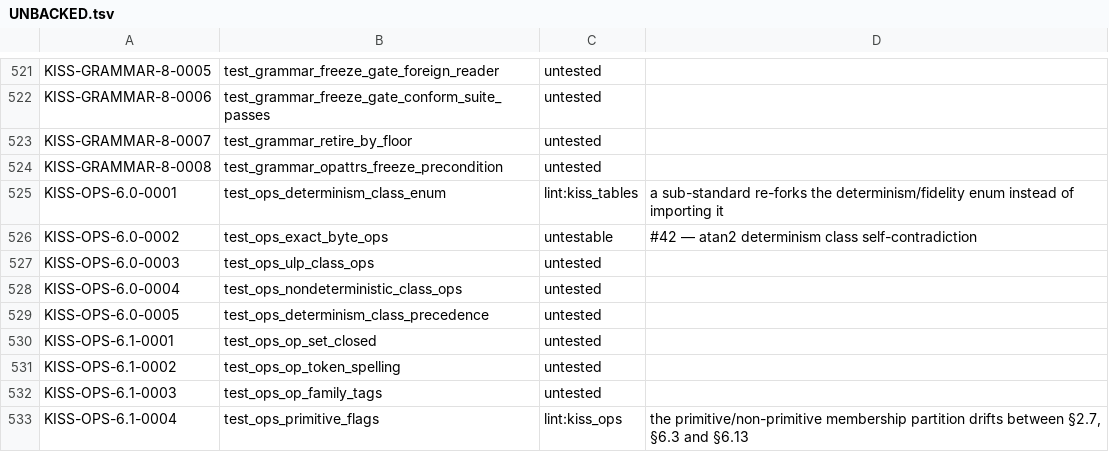
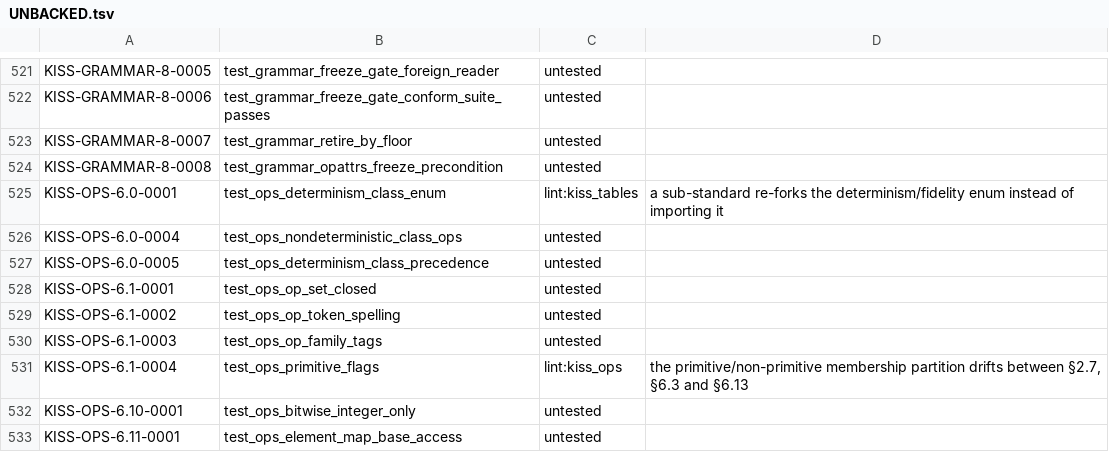
Before and after one commit to ThinkersJournal/KISS, a TSV file: conformance/UNBACKED.tsv, drawn as a sheet; only a part is shown, gaps mark what is left out; the shorter side is filled out with more unchanged rows; the diff names each change by its address in the sheet, - before the commit and + after, or states it on an @@ line.

```diff
--- a/conformance/UNBACKED.tsv
+++ b/conformance/UNBACKED.tsv
-row 526: KISS-OPS-6.0-0002 | test_ops_exact_byte_ops | untestable | #42 — atan2 determinism class self-contradiction
-row 527: KISS-OPS-6.0-0003 | test_ops_ulp_class_ops | untested
```
Also changed, not shown: 4 other files.
